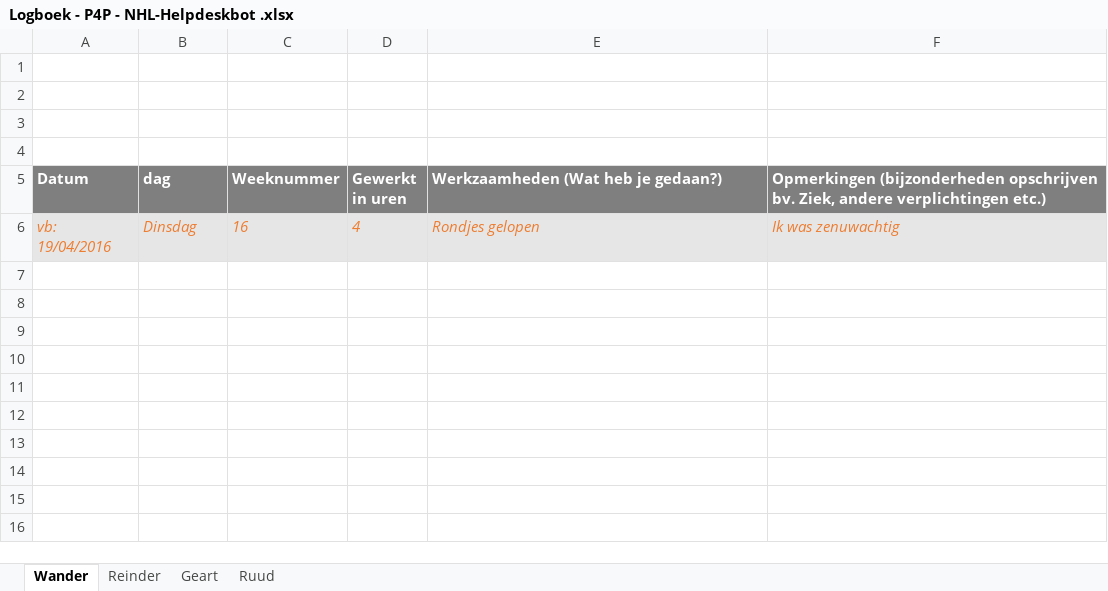
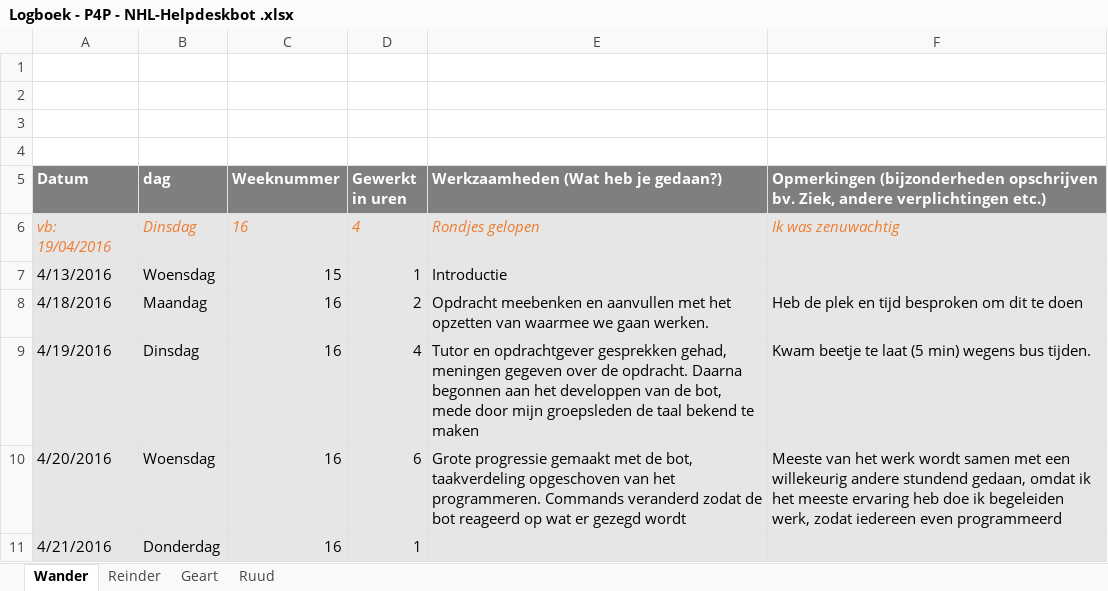
Before and after one commit to RCAHaertlein/P4P-chatbot-NHL---group-B, an Excel workbook: Logboek/Logboek - P4P - NHL-Helpdeskbot .xlsx, sheet Wander, drawn as a sheet; values as stored, in another font and other column widths than the file's, no borders; charts and pictures not drawn; the diff names each change by its address in the sheet, - before the commit and + after, or states it on an @@ line.

Commit message:
Logboek aangepast en beveiligd logboek voor schweizer gemaakt

```diff
--- a/Logboek/Logboek - P4P - NHL-Helpdeskbot .xlsx (sheet Wander)
+++ b/Logboek/Logboek - P4P - NHL-Helpdeskbot .xlsx (sheet Wander)
+row 7: 4/13/2016 | Woensdag | 15 | 1 | Introductie
+row 8: 4/18/2016 | Maandag | 16 | 2 | Opdracht meebenken en aanvullen met het opzetten van waarmee we gaan werken. | Heb de plek en tijd besproken om dit te doen
+row 9: 4/19/2016 | Dinsdag | 16 | 4 | Tutor en opdrachtgever gesprekken gehad, meningen gegeven over de opdracht. Daarna begonnen aan het developpen van de bot, mede door mijn groepsleden de taal bekend te maken | Kwam beetje te laat (5 min) wegens bus tijden.
+row 10: 4/20/2016 | Woensdag | 16 | 6 | Grote progressie gemaakt met de bot, taakverdeling opgeschoven van het programmeren. Commands veranderd zodat de bot reageerd op wat er gezegd wordt | Meeste van het werk wordt samen met een willekeurig andere stundend gedaan, omdat ik het meeste ervaring heb doe ik begeleiden werk, zodat iedereen even programmeerd
+row 11: 4/21/2016 | Donderdag | 16 | 1
```
Also changed, not shown: 1 other file.
